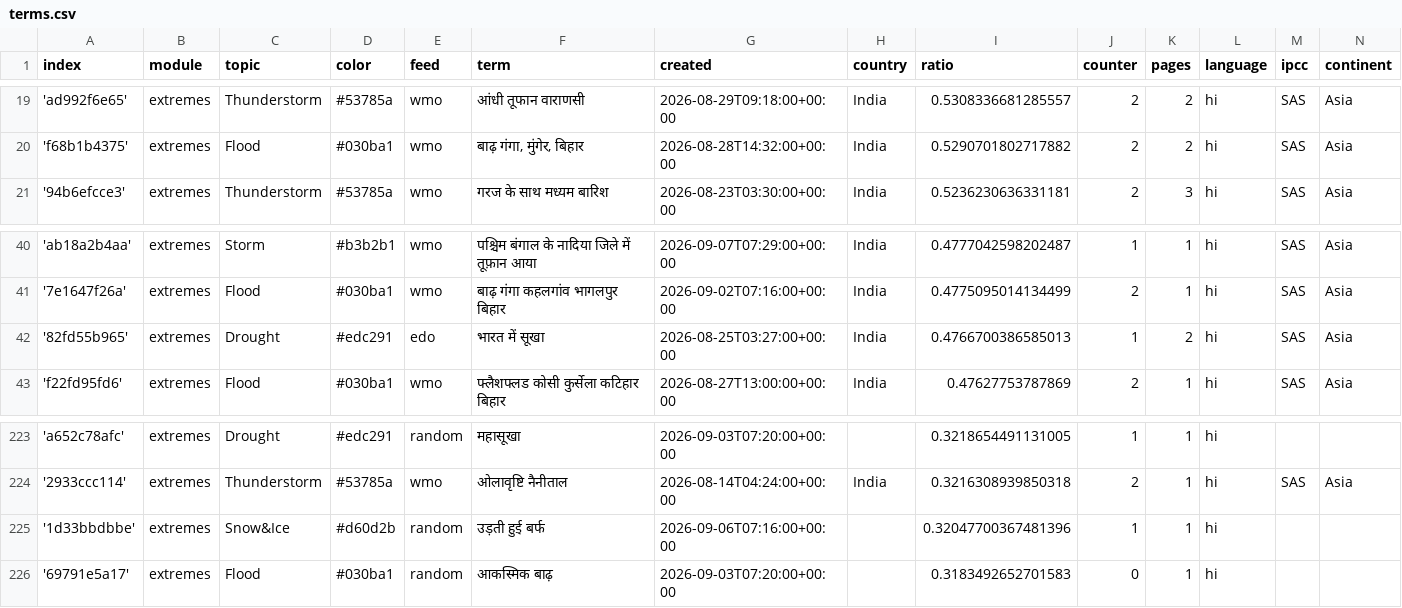
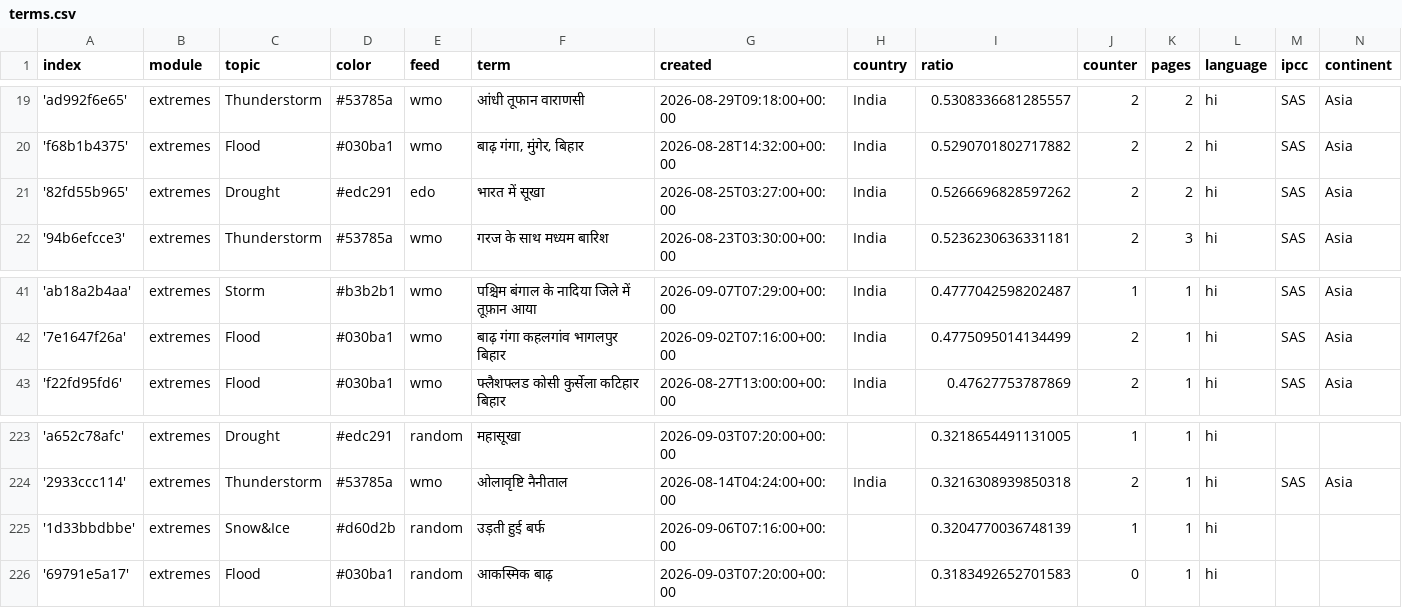
Before and after one commit to hannak555-news/HindiExtremes, a CSV file: terms.csv, drawn as a sheet; only a part is shown, gaps mark what is left out.

Commit message:
Commit from GitHub Actions (harvest:0.0)

```diff
--- a/terms.csv
+++ b/terms.csv
@@ -20,2 +20,3 @@ index,module,topic,color,feed,term,created,country,ratio,counter,pages,language,
 'f68b1b4375',extremes,Flood,#030ba1,wmo,"बाढ़ गंगा, मुंगेर, बिहार",2026-08-28T14:32:00+00:00,India,0.5290701802717882,2,2,hi,SAS,Asia
+'82fd55b965',extremes,Drought,#edc291,edo,भारत में सूखा,2026-08-25T03:27:00+00:00,India,0.5266696828597262,2,2,hi,SAS,Asia
 '94b6efcce3',extremes,Thunderstorm,#53785a,wmo,गरज के साथ मध्यम बारिश,2026-08-23T03:30:00+00:00,India,0.5236230636331181,2,3,hi,SAS,Asia
@@ -41,3 +42,2 @@ index,module,topic,color,feed,term,created,country,ratio,counter,pages,language,
 '7e1647f26a',extremes,Flood,#030ba1,wmo,बाढ़ गंगा कहलगांव भागलपुर बिहार,2026-09-02T07:16:00+00:00,India,0.4775095014134499,2,1,hi,SAS,Asia
-'82fd55b965',extremes,Drought,#edc291,edo,भारत में सूखा,2026-08-25T03:27:00+00:00,India,0.4766700386585013,1,2,hi,SAS,Asia
 'f22fd95fd6',extremes,Flood,#030ba1,wmo,फ्लैशफ्लड कोसी कुर्सेला कटिहार बिहार,2026-08-27T13:00:00+00:00,India,0.47627753787869,2,1,hi,SAS,Asia
@@ -224,3 +224,3 @@ index,module,topic,color,feed,term,created,country,ratio,counter,pages,language,
 '2933ccc114',extremes,Thunderstorm,#53785a,wmo,ओलावृष्टि नैनीताल,2026-08-14T04:24:00+00:00,India,0.3216308939850318,2,1,hi,SAS,Asia
-'1d33bbdbbe',extremes,Snow&Ice,#d60d2b,random,उड़ती हुई बर्फ,2026-09-06T07:16:00+00:00,,0.32047700367481396,1,1,hi,,
+'1d33bbdbbe',extremes,Snow&Ice,#d60d2b,random,उड़ती हुई बर्फ,2026-09-06T07:16:00+00:00,,0.3204770036748139,1,1,hi,,
 '69791e5a17',extremes,Flood,#030ba1,random,आकस्मिक बाढ़,2026-09-03T07:20:00+00:00,,0.3183492652701583,0,1,hi,,
```
